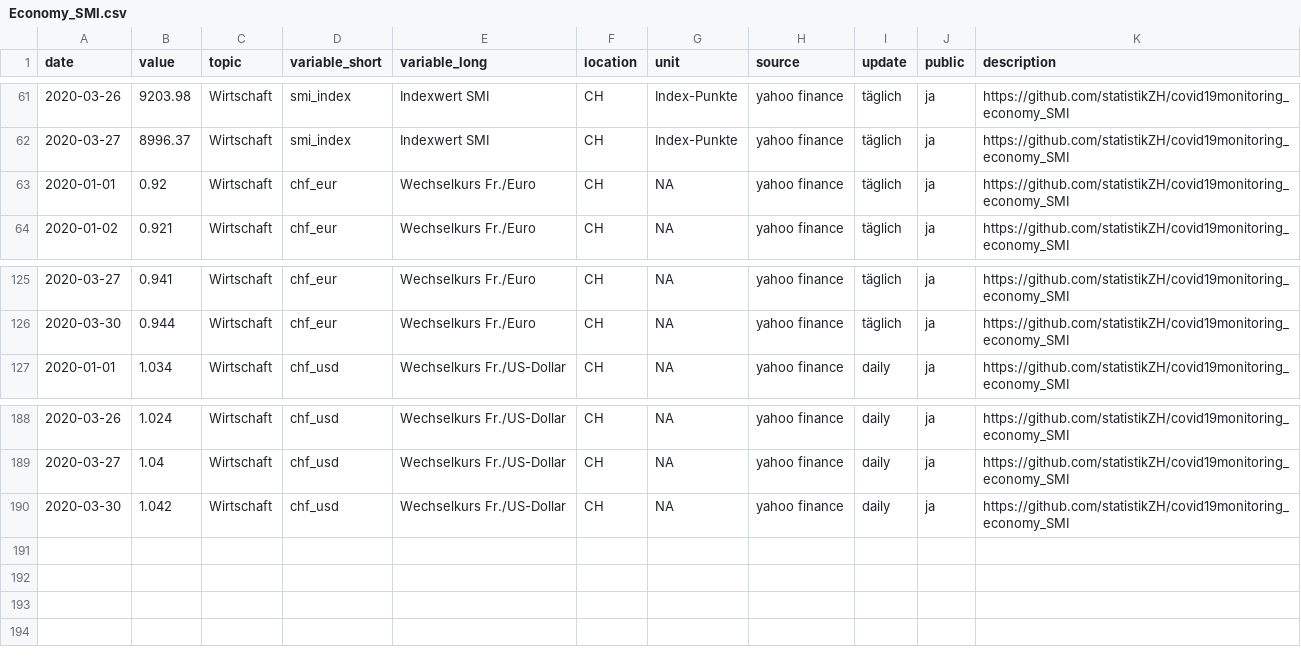
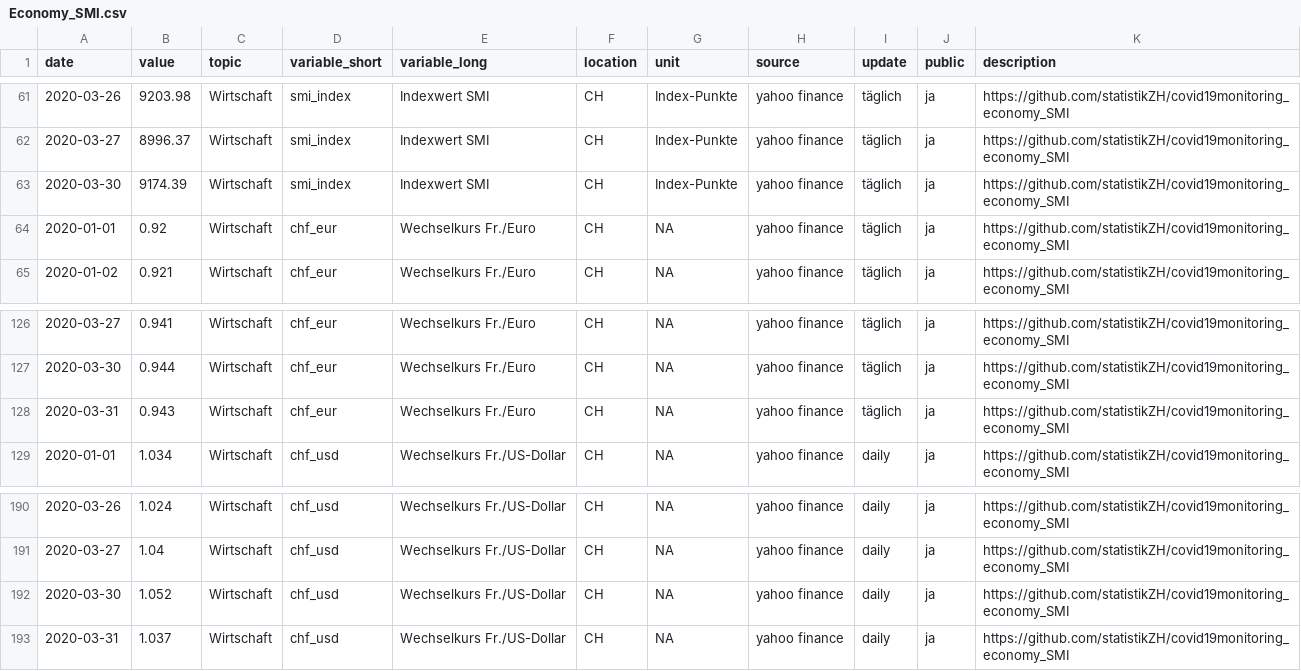
Before and after one commit to statistikZH/covid19monitoring_economy_SMI, a CSV file: Economy_SMI.csv, drawn as a sheet; only a part is shown, gaps mark what is left out.

Commit message:
update 31.3.

```diff
--- a/Economy_SMI.csv
+++ b/Economy_SMI.csv
@@ -62,2 +62,3 @@
 2020-03-27,8996.37,"Wirtschaft","smi_index","Indexwert SMI","CH","Index-Punkte","yahoo finance","täglich","ja","https://github.com/statistikZH/covid19monitoring_economy_SMI"
+2020-03-30,9174.39,"Wirtschaft","smi_index","Indexwert SMI","CH","Index-Punkte","yahoo finance","täglich","ja","https://github.com/statistikZH/covid19monitoring_economy_SMI"
 2020-01-01,0.92,"Wirtschaft","chf_eur","Wechselkurs Fr./Euro","CH",NA,"yahoo finance","täglich","ja","https://github.com/statistikZH/covid19monitoring_economy_SMI"
@@ -126,2 +127,3 @@
 2020-03-30,0.944,"Wirtschaft","chf_eur","Wechselkurs Fr./Euro","CH",NA,"yahoo finance","täglich","ja","https://github.com/statistikZH/covid19monitoring_economy_SMI"
+2020-03-31,0.943,"Wirtschaft","chf_eur","Wechselkurs Fr./Euro","CH",NA,"yahoo finance","täglich","ja","https://github.com/statistikZH/covid19monitoring_economy_SMI"
 2020-01-01,1.034,"Wirtschaft","chf_usd","Wechselkurs Fr./US-Dollar","CH",NA,"yahoo finance","daily","ja","https://github.com/statistikZH/covid19monitoring_economy_SMI"
@@ -189,2 +191,3 @@
 2020-03-27,1.04,"Wirtschaft","chf_usd","Wechselkurs Fr./US-Dollar","CH",NA,"yahoo finance","daily","ja","https://github.com/statistikZH/covid19monitoring_economy_SMI"
-2020-03-30,1.042,"Wirtschaft","chf_usd","Wechselkurs Fr./US-Dollar","CH",NA,"yahoo finance","daily","ja","https://github.com/statistikZH/covid19monitoring_economy_SMI"
+2020-03-30,1.052,"Wirtschaft","chf_usd","Wechselkurs Fr./US-Dollar","CH",NA,"yahoo finance","daily","ja","https://github.com/statistikZH/covid19monitoring_economy_SMI"
+2020-03-31,1.037,"Wirtschaft","chf_usd","Wechselkurs Fr./US-Dollar","CH",NA,"yahoo finance","daily","ja","https://github.com/statistikZH/covid19monitoring_economy_SMI"
```
